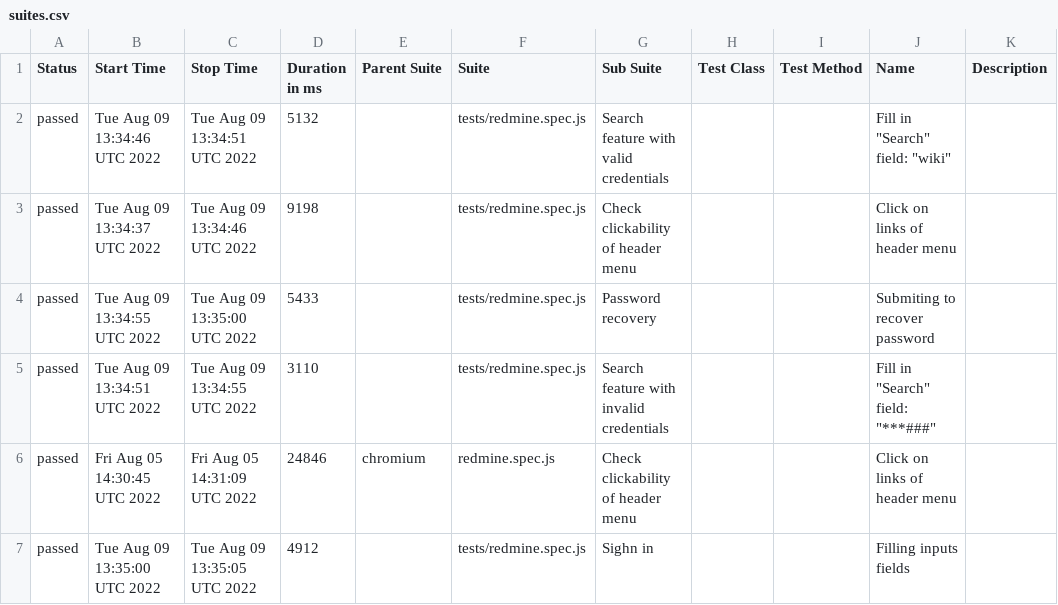
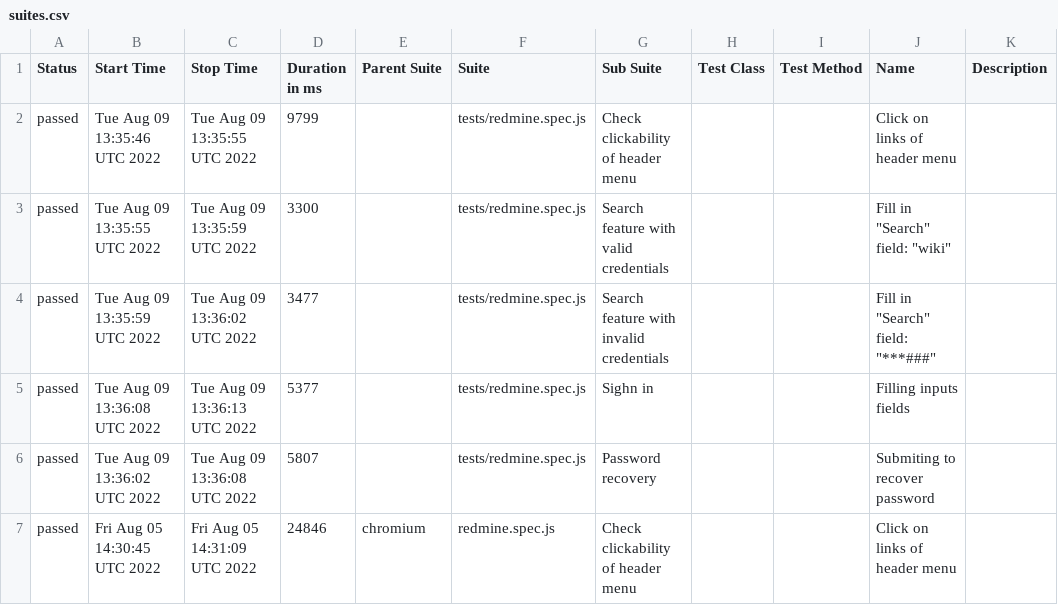
Before and after one commit to ValeriiMandryka/Playwrite, a CSV file: data/suites.csv, drawn as a sheet.

```diff
--- a/data/suites.csv
+++ b/data/suites.csv
@@ -1,7 +1,7 @@
 "Status","Start Time","Stop Time","Duration in ms","Parent Suite","Suite","Sub Suite","Test Class","Test Method","Name","Description"
-"passed","Tue Aug 09 13:34:46 UTC 2022","Tue Aug 09 13:34:51 UTC 2022","5132","","tests/redmine.spec.js","Search feature with valid credentials  ","","","Fill in ""Search"" field: ""wiki""",""
-"passed","Tue Aug 09 13:34:37 UTC 2022","Tue Aug 09 13:34:46 UTC 2022","9198","","tests/redmine.spec.js","Check clickability of header menu","","","Click  on links of header menu",""
-"passed","Tue Aug 09 13:34:55 UTC 2022","Tue Aug 09 13:35:00 UTC 2022","5433","","tests/redmine.spec.js","Password recovery","","","Submiting to recover password",""
-"passed","Tue Aug 09 13:34:51 UTC 2022","Tue Aug 09 13:34:55 UTC 2022","3110","","tests/redmine.spec.js","Search feature with invalid credentials  ","","","Fill in ""Search"" field: ""***###""",""
+"passed","Tue Aug 09 13:35:46 UTC 2022","Tue Aug 09 13:35:55 UTC 2022","9799","","tests/redmine.spec.js","Check clickability of header menu","","","Click  on links of header menu",""
+"passed","Tue Aug 09 13:35:55 UTC 2022","Tue Aug 09 13:35:59 UTC 2022","3300","","tests/redmine.spec.js","Search feature with valid credentials  ","","","Fill in ""Search"" field: ""wiki""",""
+"passed","Tue Aug 09 13:35:59 UTC 2022","Tue Aug 09 13:36:02 UTC 2022","3477","","tests/redmine.spec.js","Search feature with invalid credentials  ","","","Fill in ""Search"" field: ""***###""",""
+"passed","Tue Aug 09 13:36:08 UTC 2022","Tue Aug 09 13:36:13 UTC 2022","5377","","tests/redmine.spec.js","Sighn in","","","Filling   inputs fields",""
+"passed","Tue Aug 09 13:36:02 UTC 2022","Tue Aug 09 13:36:08 UTC 2022","5807","","tests/redmine.spec.js","Password recovery","","","Submiting to recover password",""
 "passed","Fri Aug 05 14:30:45 UTC 2022","Fri Aug 05 14:31:09 UTC 2022","24846","chromium","redmine.spec.js","Check clickability of header menu","","","Click  on links of header menu",""
-"passed","Tue Aug 09 13:35:00 UTC 2022","Tue Aug 09 13:35:05 UTC 2022","4912","","tests/redmine.spec.js","Sighn in","","","Filling   inputs fields",""
```
Also changed, not shown: 25 other files.
